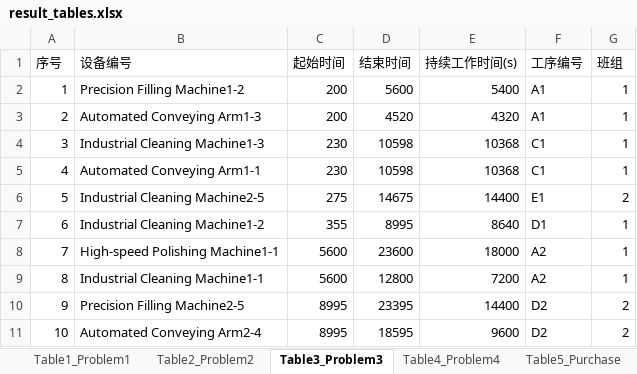
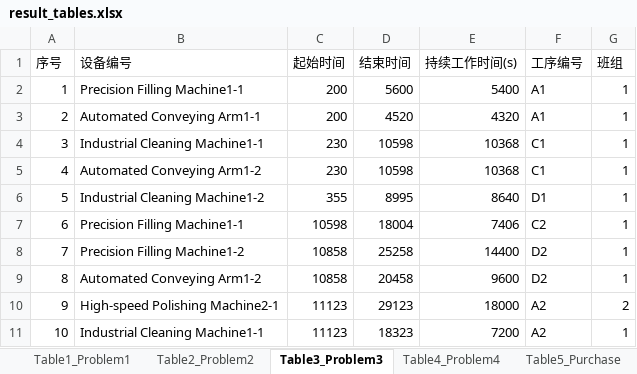
Before and after one commit to ting-j-s/mcm_b_scheduler, an Excel workbook: outputs/result_tables.xlsx, sheet Table3_Problem3, drawn as a sheet; only a part is shown; values as stored, in another font and other column widths than the file's, no borders; the diff covers the shown part only; the diff names each change by its address in the sheet, - before the commit and + after, or states it on an @@ line.

Commit message:
Generate final paper draft and result tables

```diff
--- a/outputs/result_tables.xlsx (sheet Table3_Problem3)
+++ b/outputs/result_tables.xlsx (sheet Table3_Problem3)
-B2 (设备编号): Precision Filling Machine1-2
+B2 (设备编号): Precision Filling Machine1-1
-B3 (设备编号): Automated Conveying Arm1-3
+B3 (设备编号): Automated Conveying Arm1-1
-B4 (设备编号): Industrial Cleaning Machine1-3
+B4 (设备编号): Industrial Cleaning Machine1-1
-B5 (设备编号): Automated Conveying Arm1-1
+B5 (设备编号): Automated Conveying Arm1-2
-B6 (设备编号): Industrial Cleaning Machine2-5
+B6 (设备编号): Industrial Cleaning Machine1-2
-C6 (起始时间): 275
+C6 (起始时间): 355
-D6 (结束时间): 14675
+D6 (结束时间): 8995
-E6 (持续工作时间(s)): 14400
+E6 (持续工作时间(s)): 8640
-F6 (工序编号): E1
+F6 (工序编号): D1
-G6 (班组): 2
+G6 (班组): 1
-B7 (设备编号): Industrial Cleaning Machine1-2
+B7 (设备编号): Precision Filling Machine1-1
-C7 (起始时间): 355
+C7 (起始时间): 10598
-D7 (结束时间): 8995
+D7 (结束时间): 18004
-E7 (持续工作时间(s)): 8640
+E7 (持续工作时间(s)): 7406
-F7 (工序编号): D1
+F7 (工序编号): C2
-B8 (设备编号): High-speed Polishing Machine1-1
+B8 (设备编号): Precision Filling Machine1-2
-C8:C9 (起始时间): 5600
+C8:C9 (起始时间): 10858
-D8 (结束时间): 23600
+D8 (结束时间): 25258
-E8 (持续工作时间(s)): 18000
+E8 (持续工作时间(s)): 14400
-F8:F9 (工序编号): A2
+F8:F9 (工序编号): D2
-B9 (设备编号): Industrial Cleaning Machine1-1
+B9 (设备编号): Automated Conveying Arm1-2
-D9 (结束时间): 12800
+D9 (结束时间): 20458
-E9 (持续工作时间(s)): 7200
+E9 (持续工作时间(s)): 9600
-B10 (设备编号): Precision Filling Machine2-5
+B10 (设备编号): High-speed Polishing Machine2-1
-C10:C11 (起始时间): 8995
+C10:C11 (起始时间): 11123
-D10 (结束时间): 23395
+D10 (结束时间): 29123
-E10 (持续工作时间(s)): 14400
+E10 (持续工作时间(s)): 18000
-F10:F11 (工序编号): D2
+F10:F11 (工序编号): A2
-B11 (设备编号): Automated Conveying Arm2-4
+B11 (设备编号): Industrial Cleaning Machine1-1
-D11 (结束时间): 18595
+D11 (结束时间): 18323
-E11 (持续工作时间(s)): 9600
+E11 (持续工作时间(s)): 7200
-G11 (班组): 2
+G11 (班组): 1
```
Also changed, not shown: 163 edited cells elsewhere in this sheet, sheet Table4_Problem4, sheet Table2_Problem2, sheet Table5_Purchase, sheet Summary, 3 other files.
